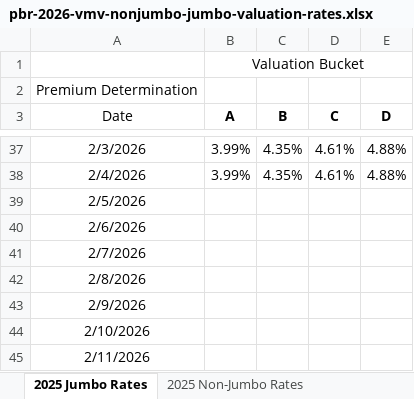
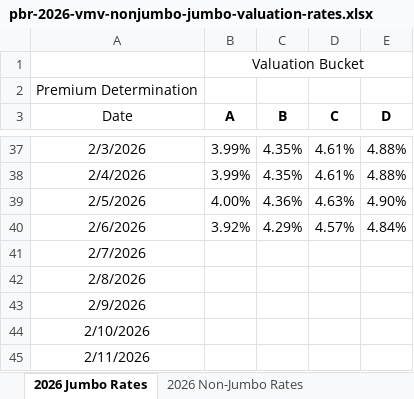
Before and after one commit to 5thgenfinance/5thgenfinance.github.io, an Excel workbook: docs/content_history/pbr-2026-vmv-nonjumbo-jumbo-valuation-rates.xlsx, sheet 2026 Jumbo Rates, drawn as a sheet; only a part is shown, gaps mark what is left out; values as stored, in another font and other column widths than the file's, no borders; the diff names each change by its address in the sheet, - before the commit and + after, or states it on an @@ line.

Commit message:
📊 Update NAIC content history - 2026-02-07

```diff
--- a/docs/content_history/pbr-2026-vmv-nonjumbo-jumbo-valuation-rates.xlsx (sheet 2026 Jumbo Rates)
+++ b/docs/content_history/pbr-2026-vmv-nonjumbo-jumbo-valuation-rates.xlsx (sheet 2026 Jumbo Rates)
-sheet tab: 2025 Jumbo Rates
+sheet tab: 2026 Jumbo Rates
-sheet tab: 2025 Non-Jumbo Rates
+sheet tab: 2026 Non-Jumbo Rates
-B39 (A): (empty)
+B39 (A): 4.00%
-C39 (B): (empty)
+C39 (B): 4.36%
-D39 (C): (empty)
+D39 (C): 4.63%
-E39 (D): (empty)
+E39 (D): 4.90%
-B40 (A): (empty)
+B40 (A): 3.92%
-C40 (B): (empty)
+C40 (B): 4.29%
-D40 (C): (empty)
+D40 (C): 4.57%
-E40 (D): (empty)
+E40 (D): 4.84%
```
Also changed, not shown: other sheet tabs, 1 other file.
